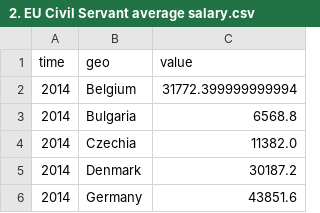
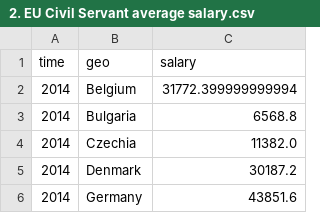
Before and after one commit to udrag/Civil-Servant-Salary-EU-, a CSV file: modified_data/2. EU Civil Servant average salary.csv, drawn as a sheet; only a part is shown.

```diff
--- a/modified_data/2. EU Civil Servant average salary.csv
+++ b/modified_data/2. EU Civil Servant average salary.csv
@@ -1,2 +1,2 @@
-time,geo,value
+time,geo,salary
 2014,Belgium,31772.399999999994
```
Also changed, not shown: modified_data/1. Mean and median income in the EU.csv, modified_data/3. EU_Number of civil servants.csv, 4 other files.
